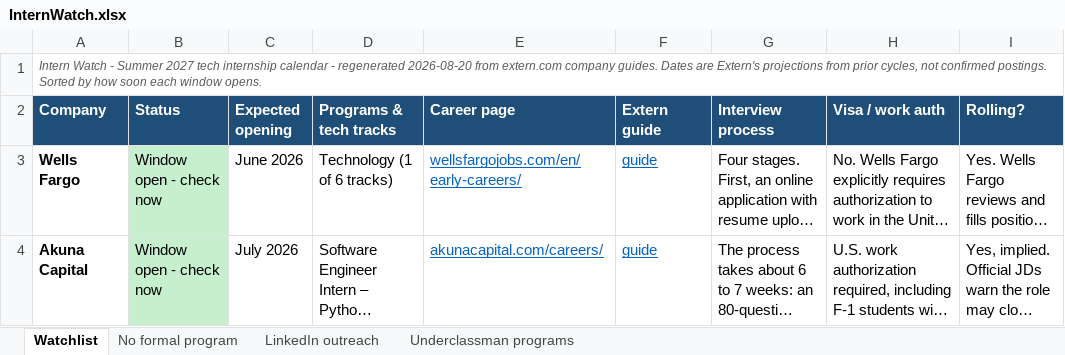
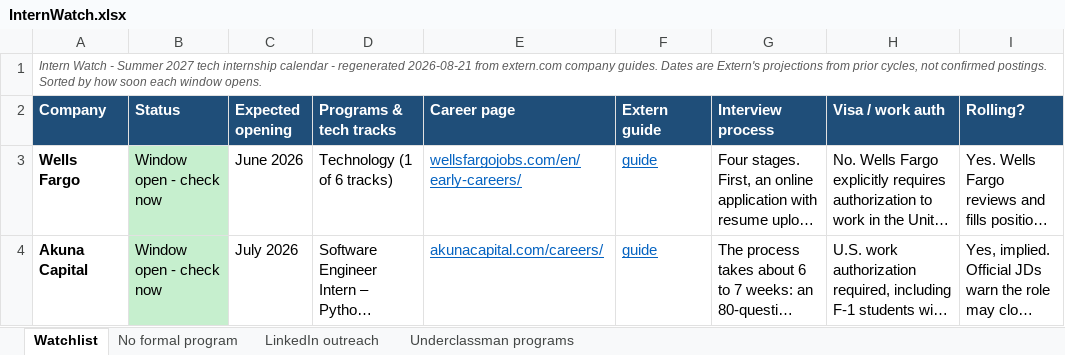
Before and after one commit to pranavrevuri/intern-watch, an Excel workbook: InternWatch.xlsx, sheet Watchlist, drawn as a sheet; only a part is shown; long unchanged cells end in …; values as stored, in another font and other column widths than the file's, no borders; the diff names each change by its address in the sheet, - before the commit and + after, or states it on an @@ line.

```diff
--- a/InternWatch.xlsx (sheet Watchlist)
+++ b/InternWatch.xlsx (sheet Watchlist)
-A1 (Company): …- regenerated 2026-08-20 from extern.com…
+A1 (Company): …- regenerated 2026-08-21 from extern.com…
```
Also changed, not shown: 1 other file.
